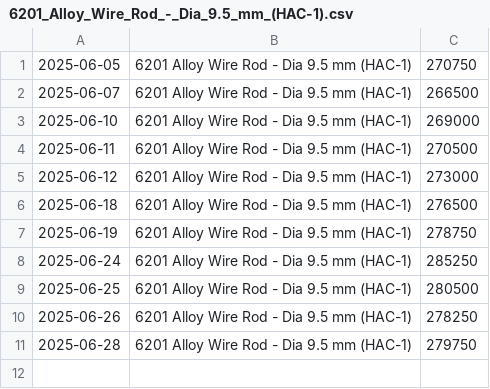
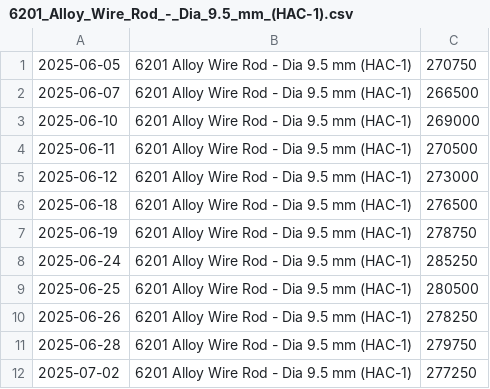
Before and after one commit to rahulmohamw/Hindalco-Aluminium-Rate-Download-R4, a CSV file: csv/6201_Alloy_Wire_Rod_-_Dia_9.5_mm_(HAC-1).csv, drawn as a sheet.

```diff
--- a/csv/6201_Alloy_Wire_Rod_-_Dia_9.5_mm_(HAC-1).csv
+++ b/csv/6201_Alloy_Wire_Rod_-_Dia_9.5_mm_(HAC-1).csv
@@ -11 +11,2 @@
 2025-06-28,6201 Alloy Wire Rod - Dia 9.5 mm (HAC-1),279750
+2025-07-02,6201 Alloy Wire Rod - Dia 9.5 mm (HAC-1),277250
```
Also changed, not shown: csv/Billets_(AA6063)_Dia_5__6_-_subject_to_availability.csv, csv/Billets_(AA6063)_Dia_7_8_&_9_-_subject_to_availability.csv, 3 other files.
